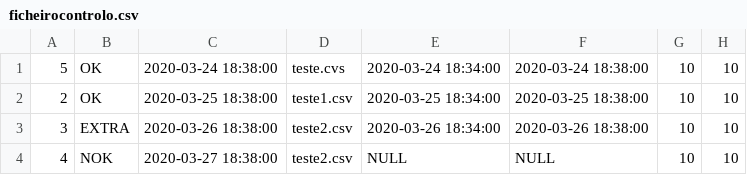
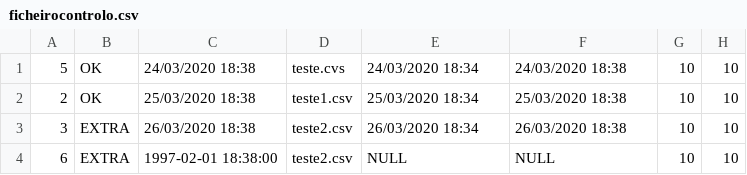
Before and after one commit to bernardosequeir/ProjetoSIDESII, a CSV file: implementacao_g15/origin_server/log_export/ficheirocontrolo.csv, drawn as a sheet.

Commit message:
Updated museum export

```diff
--- a/implementacao_g15/origin_server/log_export/ficheirocontrolo.csv
+++ b/implementacao_g15/origin_server/log_export/ficheirocontrolo.csv
@@ -1,4 +1,4 @@
-5;OK;2020-03-24 18:38:00;teste.cvs;2020-03-24 18:34:00;2020-03-24 18:38:00;10;10
-2;OK;2020-03-25 18:38:00;teste1.csv;2020-03-25 18:34:00;2020-03-25 18:38:00;10;10
-3;EXTRA;2020-03-26 18:38:00;teste2.csv;2020-03-26 18:34:00;2020-03-26 18:38:00;10;10
-4;NOK;2020-03-27 18:38:00;teste2.csv;NULL;NULL;10;10
+5;OK;24/03/2020 18:38;teste.cvs;24/03/2020 18:34;24/03/2020 18:38;10;10
+2;OK;25/03/2020 18:38;teste1.csv;25/03/2020 18:34;25/03/2020 18:38;10;10
+3;EXTRA;26/03/2020 18:38;teste2.csv;26/03/2020 18:34;26/03/2020 18:38;10;10
+6;EXTRA;1997-02-01 18:38:00;teste2.csv;NULL;NULL;10;10
```
Also changed, not shown: 3 other files.
